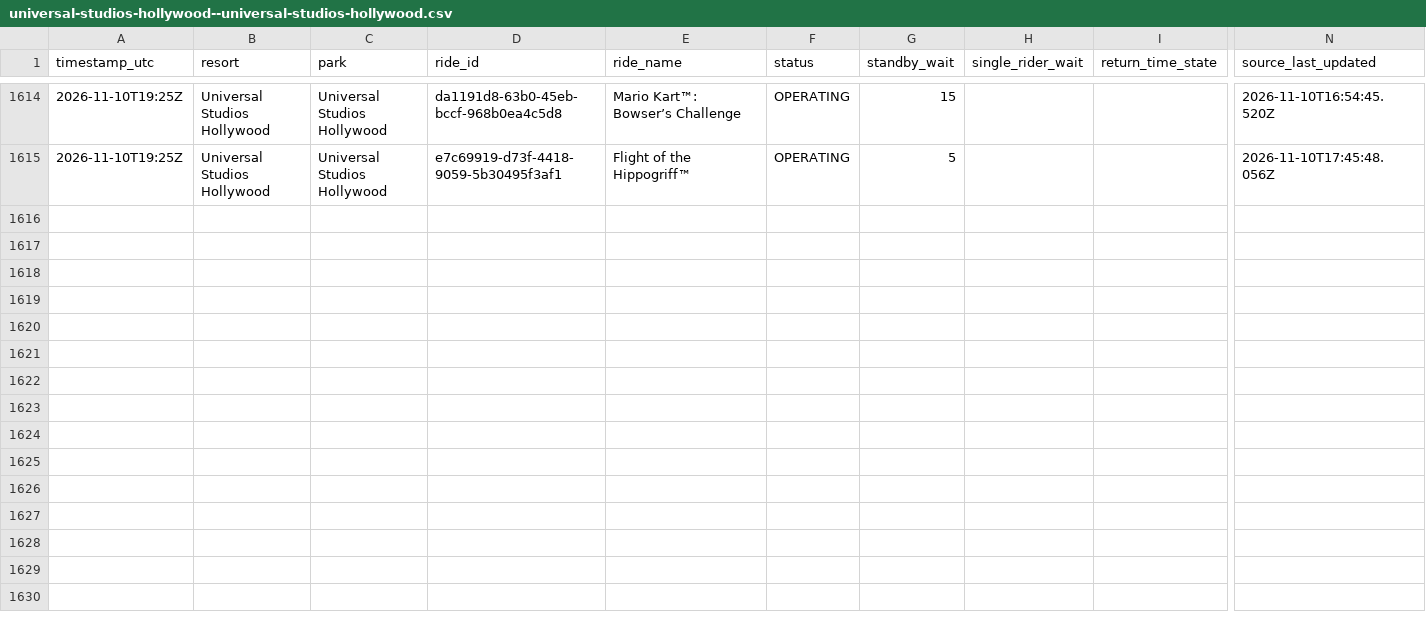
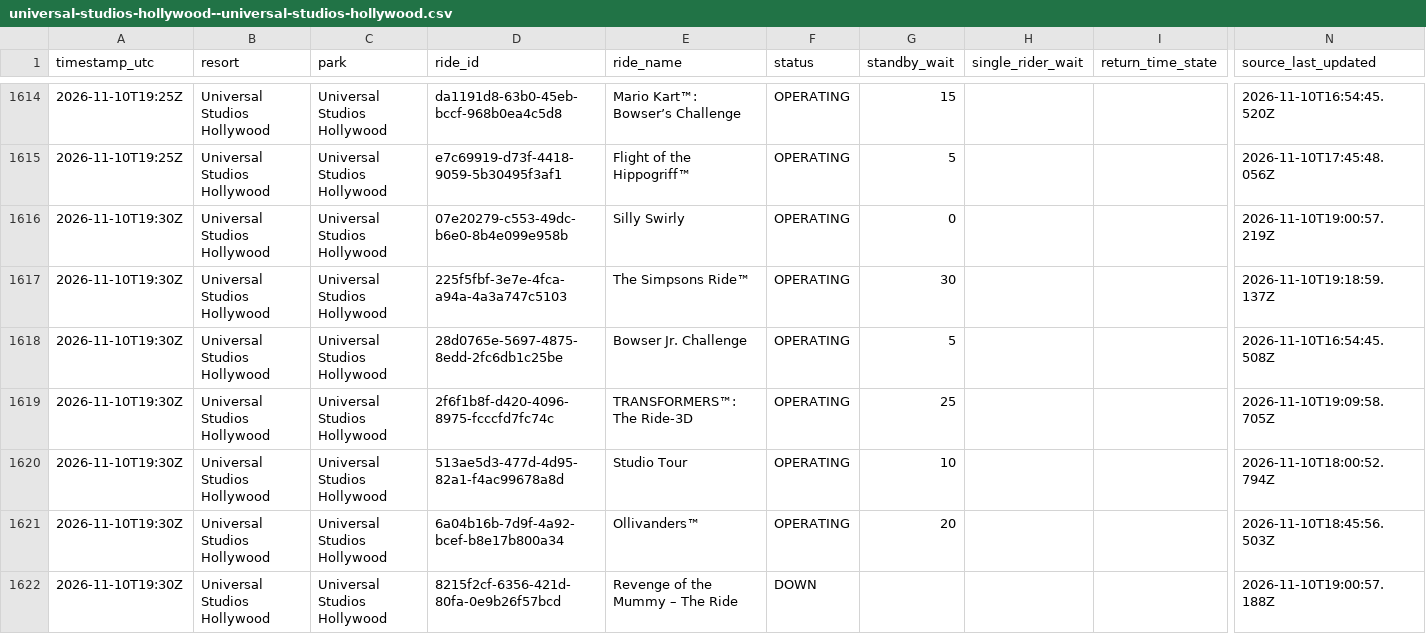
Before and after one commit to megancartwright10-cmd/logger.py, a CSV file: data/2026-11/universal-studios-hollywood--universal-studios-hollywood.csv, drawn as a sheet; only a part is shown, gaps mark what is left out; rows hold the shown columns only; the diff covers the shown part only; the diff names each change by its address in the sheet, - before the commit and + after, or states it on an @@ line.

```diff
--- a/data/2026-11/universal-studios-hollywood--universal-studios-hollywood.csv
+++ b/data/2026-11/universal-studios-hollywood--universal-studios-hollywood.csv
+row 1616: 2026-11-10T19:30Z | Universal Studios Hollywood | Universal Studios Hollywood | 07e20279-c553-49dc-b6e0-8b4e099e958b | Silly Swirly | OPERATING | 0 |  |  | 2026-11-10T19:00:57.219Z
+row 1617: 2026-11-10T19:30Z | Universal Studios Hollywood | Universal Studios Hollywood | 225f5fbf-3e7e-4fca-a94a-4a3a747c5103 | The Simpsons Ride™ | OPERATING | 30 |  |  | 2026-11-10T19:18:59.137Z
+row 1618: 2026-11-10T19:30Z | Universal Studios Hollywood | Universal Studios Hollywood | 28d0765e-5697-4875-8edd-2fc6db1c25be | Bowser Jr. Challenge | OPERATING | 5 |  |  | 2026-11-10T16:54:45.508Z
+row 1619: 2026-11-10T19:30Z | Universal Studios Hollywood | Universal Studios Hollywood | 2f6f1b8f-d420-4096-8975-fcccfd7fc74c | TRANSFORMERS™: The Ride-3D | OPERATING | 25 |  |  | 2026-11-10T19:09:58.705Z
+row 1620: 2026-11-10T19:30Z | Universal Studios Hollywood | Universal Studios Hollywood | 513ae5d3-477d-4d95-82a1-f4ac99678a8d | Studio Tour | OPERATING | 10 |  |  | 2026-11-10T18:00:52.794Z
+row 1621: 2026-11-10T19:30Z | Universal Studios Hollywood | Universal Studios Hollywood | 6a04b16b-7d9f-4a92-bcef-b8e17b800a34 | Ollivanders™ | OPERATING | 20 |  |  | 2026-11-10T18:45:56.503Z
+row 1622: 2026-11-10T19:30Z | Universal Studios Hollywood | Universal Studios Hollywood | 8215f2cf-6356-421d-80fa-0e9b26f57bcd | Revenge of the Mummy – The Ride | DOWN |  |  |  | 2026-11-10T19:00:57.188Z
```
Also changed, not shown: 7 added rows elsewhere in this file, data/2026-11/disneyland-resort--disney-california-adventure-park.csv, data/2026-11/universal-orlando--universal-islands-of-adventure.csv, 11 other files.
